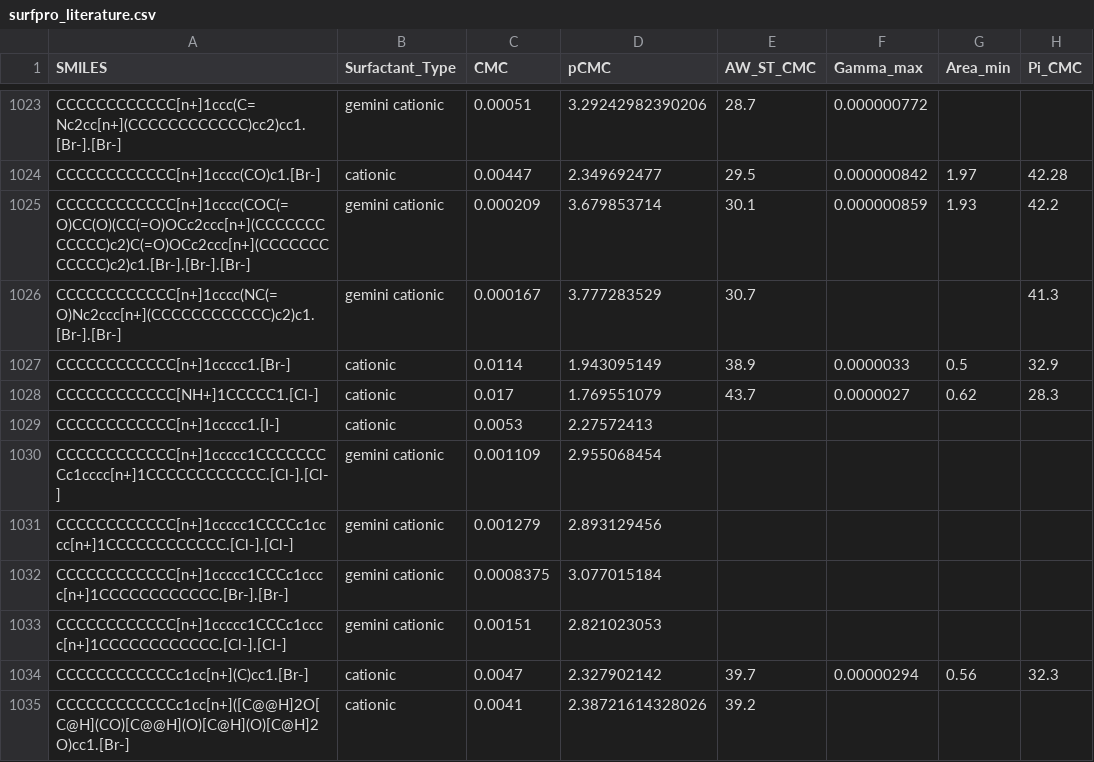
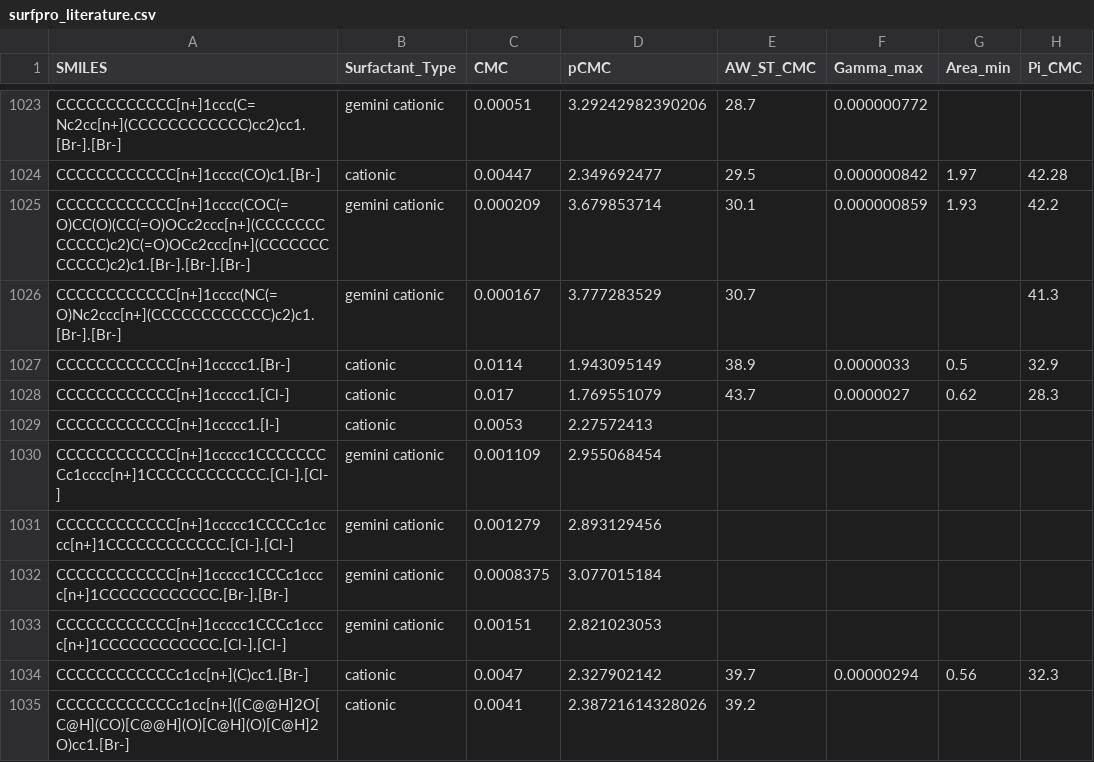
Before and after one commit to BigChemistry-RobotLab/SurfPro, a CSV file: data/surfpro_literature.csv, drawn as a sheet; only a part is shown, gaps mark what is left out; the diff names each change by its address in the sheet, - before the commit and + after, or states it on an @@ line.

Commit message:
fix pyridine entry from 10.1021/acs.jpcb.1c05264

```diff
--- a/data/surfpro_literature.csv
+++ b/data/surfpro_literature.csv
-A1028 (SMILES): CCCCCCCCCCCC[NH+]1CCCCC1.[Cl-]
+A1028 (SMILES): CCCCCCCCCCCC[n+]1ccccc1.[Cl-]
```
